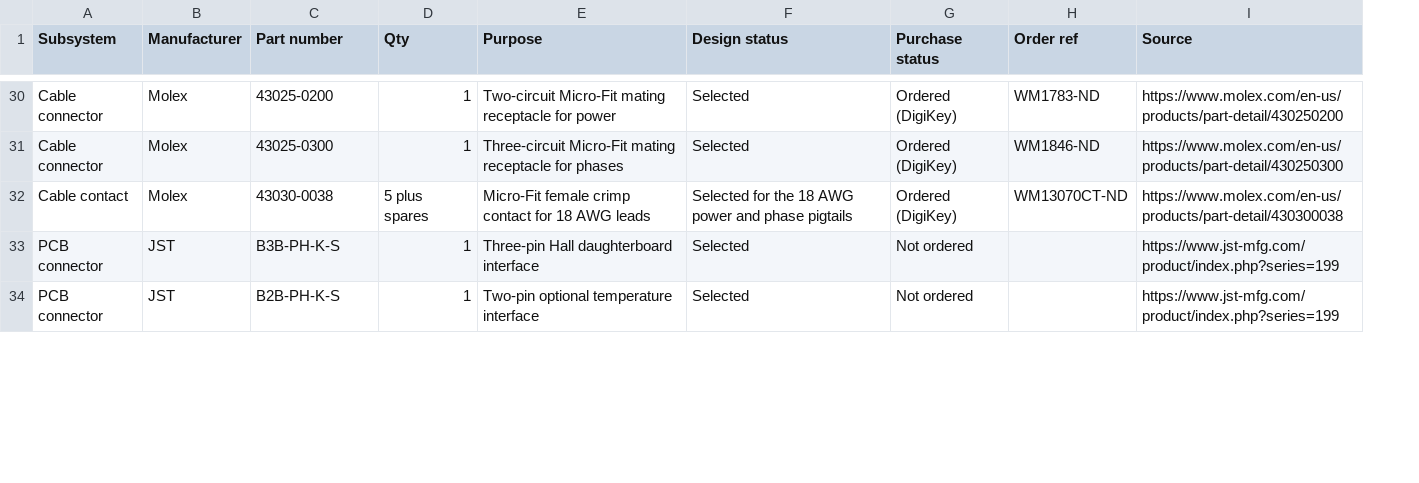
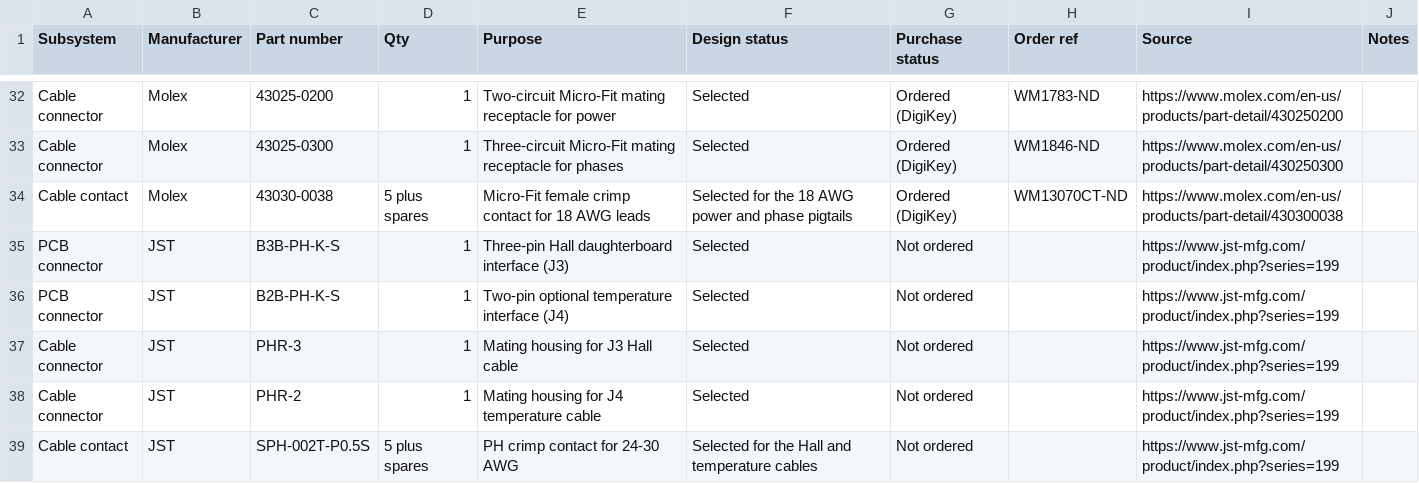
Before and after one commit to micthiesen/stillair, a CSV file: bom/bom.csv, drawn as a sheet; only a part is shown, gaps mark what is left out; addresses are those after the commit; the diff covers the shown part only; the diff names each change by its address in the sheet, - before the commit and + after, or states it on an @@ line.

Commit message:
Lock in Matter/rs-matter, complete BOM sourcing, add CI and V2 notes
Control plane: Matter over Wi-Fi via rs-matter + rs-matter-embassy (pure
Rust, no_std, project-chip; its ESP examples pin exactly this firmware
stack), used from Apple Home, replacing the HAP/HomeKit plan. Mapping,
commissioning, and integration caveats in docs/controls.md.

BOM: add the missing MMSZ5242B, TPD2EUSB30, JST PH/SH mating parts, the
two PCB fab lines (V1 controller + Hall daughterboard); new Notes column
with verified lifecycles, LCSC numbers, and stock caveats (LM2907 active
but thin; exact MCF8316DULVRGFR not LCSC-stocked). JLCPCB is the fab;
PCBA vs hand-population TBD.

Also: align build.md with the test matrix, temporary links to the site's
diagrams until OnShape reproduces them, donut-V2 geometry notes in the
PCB handoff, firmware CI workflow, and a STATE.md refresh.

```diff
--- a/bom/bom.csv
+++ b/bom/bom.csv
+column J (Notes), empty
-E35 (Purpose): Three-pin Hall daughterboard interface
+E35 (Purpose): Three-pin Hall daughterboard interface (J3)
-E36 (Purpose): Two-pin optional temperature interface
+E36 (Purpose): Two-pin optional temperature interface (J4)
+row 37: Cable connector | JST | PHR-3 | 1 | Mating housing for J3 Hall cable | Selected | Not ordered |  | https://www.jst-mfg.com/product/index.php?series=199
+row 38: Cable connector | JST | PHR-2 | 1 | Mating housing for J4 temperature cable | Selected | Not ordered |  | https://www.jst-mfg.com/product/index.php?series=199
+row 39: Cable contact | JST | SPH-002T-P0.5S | 5 plus spares | PH crimp contact for 24-30 AWG | Selected for the Hall and temperature cables | Not ordered |  | https://www.jst-mfg.com/product/index.php?series=199
```
Also changed, not shown: 5 added rows and 4 edited cells elsewhere in this file, 15 other files.
